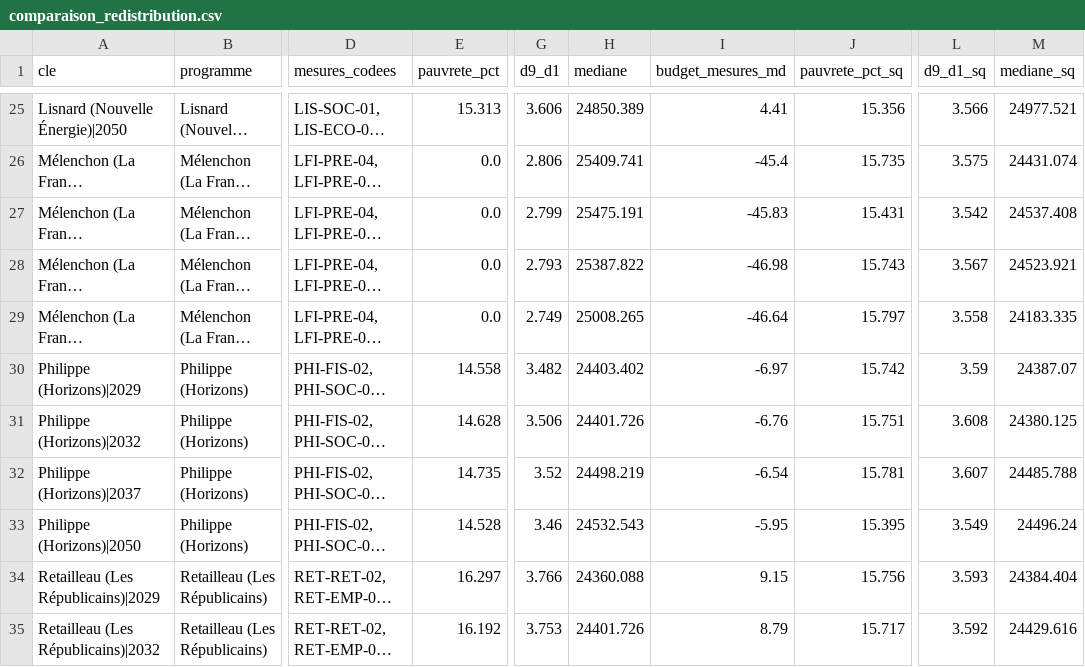
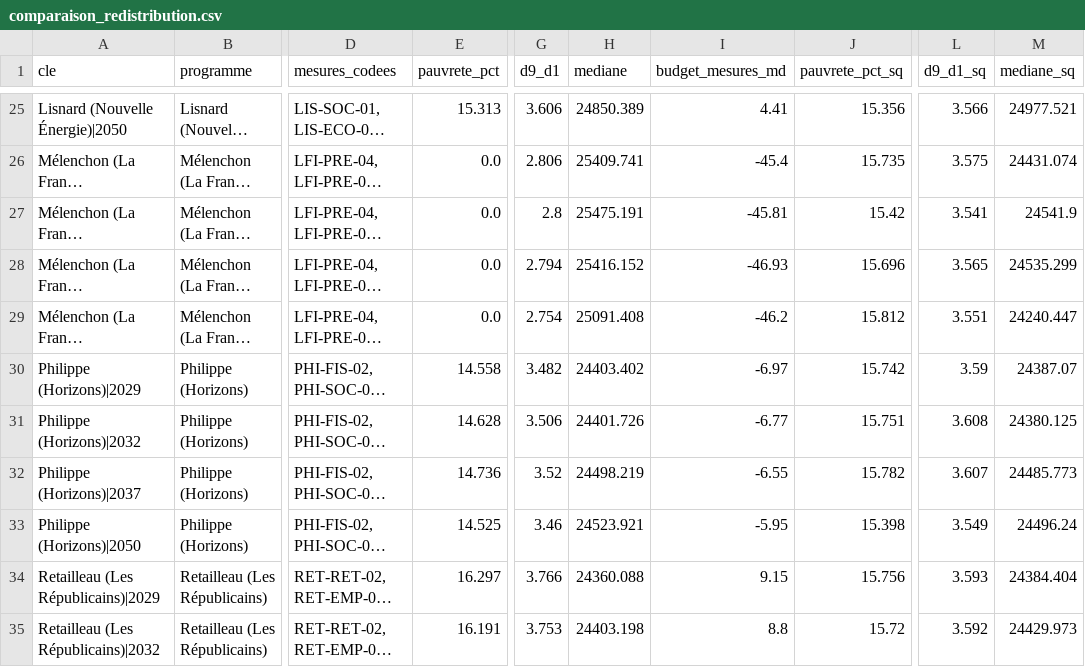
Before and after one commit to adrienruel/simu2027, a CSV file: reference/ref-2026-11-20/comparaison_redistribution.csv, drawn as a sheet; only a part is shown, gaps mark what is left out; long unchanged cells end in …; the diff covers the shown part only; the diff names each change by its address in the sheet, - before the commit and + after, or states it on an @@ line.

```diff
--- a/reference/ref-2026-11-20/comparaison_redistribution.csv
+++ b/reference/ref-2026-11-20/comparaison_redistribution.csv
-G27 (d9_d1): 2.799
+G27 (d9_d1): 2.8
-I27 (budget_mesures_md): -45.83
+I27 (budget_mesures_md): -45.81
-J27 (pauvrete_pct_sq): 15.431
+J27 (pauvrete_pct_sq): 15.42
-L27 (d9_d1_sq): 3.542
+L27 (d9_d1_sq): 3.541
-M27 (mediane_sq): 24537.408
+M27 (mediane_sq): 24541.9
-G28 (d9_d1): 2.793
+G28 (d9_d1): 2.794
-H28 (mediane): 25387.822
+H28 (mediane): 25416.152
-I28 (budget_mesures_md): -46.98
+I28 (budget_mesures_md): -46.93
-J28 (pauvrete_pct_sq): 15.743
+J28 (pauvrete_pct_sq): 15.696
-L28 (d9_d1_sq): 3.567
+L28 (d9_d1_sq): 3.565
-M28 (mediane_sq): 24523.921
+M28 (mediane_sq): 24535.299
-G29 (d9_d1): 2.749
+G29 (d9_d1): 2.754
-H29 (mediane): 25008.265
+H29 (mediane): 25091.408
-I29 (budget_mesures_md): -46.64
+I29 (budget_mesures_md): -46.2
-J29 (pauvrete_pct_sq): 15.797
+J29 (pauvrete_pct_sq): 15.812
-L29 (d9_d1_sq): 3.558
+L29 (d9_d1_sq): 3.551
-M29 (mediane_sq): 24183.335
+M29 (mediane_sq): 24240.447
-I31 (budget_mesures_md): -6.76
+I31 (budget_mesures_md): -6.77
-E32 (pauvrete_pct): 14.735
+E32 (pauvrete_pct): 14.736
-I32 (budget_mesures_md): -6.54
+I32 (budget_mesures_md): -6.55
-J32 (pauvrete_pct_sq): 15.781
+J32 (pauvrete_pct_sq): 15.782
-M32 (mediane_sq): 24485.788
+M32 (mediane_sq): 24485.773
-E33 (pauvrete_pct): 14.528
+E33 (pauvrete_pct): 14.525
-H33 (mediane): 24532.543
+H33 (mediane): 24523.921
-J33 (pauvrete_pct_sq): 15.395
+J33 (pauvrete_pct_sq): 15.398
-E35 (pauvrete_pct): 16.192
+E35 (pauvrete_pct): 16.191
-H35 (mediane): 24401.726
+H35 (mediane): 24403.198
-I35 (budget_mesures_md): 8.79
+I35 (budget_mesures_md): 8.8
-J35 (pauvrete_pct_sq): 15.717
+J35 (pauvrete_pct_sq): 15.72
-M35 (mediane_sq): 24429.616
+M35 (mediane_sq): 24429.973
```
Also changed, not shown: 41 edited cells elsewhere in this file, reference/ref-2026-11-20/comparaison_couverture_micro.csv, 2 other files.
